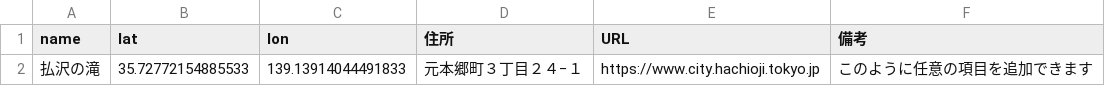
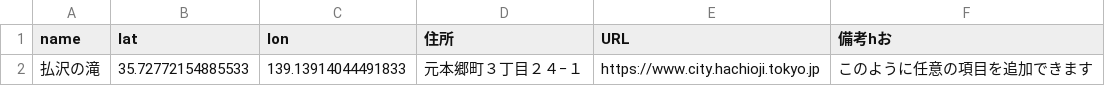
Before and after one commit to sanopal328677/sigi, a CSV file: csv/01-払沢の滝.csv (was csv/01-サンプル.csv), drawn as a sheet.

Commit message:
Update and rename 01-サンプル.csv to 01-払沢の滝.csv

```diff
--- a/csv/01-サンプル.csv
+++ b/csv/01-払沢の滝.csv
@@ -1,2 +1,2 @@
-name,lat,lon,住所,URL,備考
+name,lat,lon,住所,URL,備考hお
 払沢の滝,35.72772154885533, 139.13914044491833,元本郷町３丁目２４−１,https://www.city.hachioji.tokyo.jp,このように任意の項目を追加できます
```
